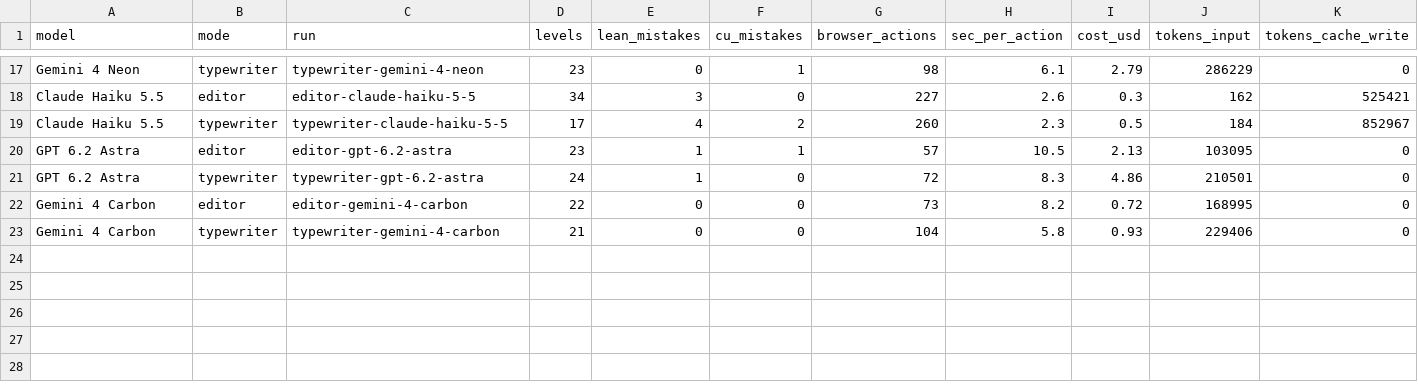
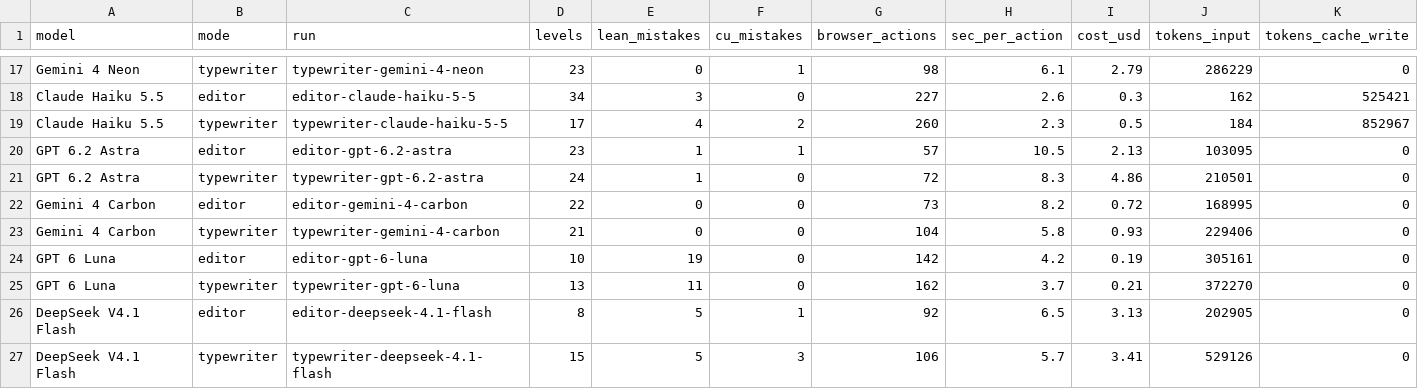
Before and after one commit to Vilin97/nng-bench, a CSV file: results.csv, drawn as a sheet; only a part is shown, gaps mark what is left out; rows hold the shown columns only; the diff names each change by its address in the sheet, - before the commit and + after, or states it on an @@ line.

```diff
--- a/results.csv
+++ b/results.csv
+row 24: GPT 6 Luna | editor | editor-gpt-6-luna | 10 | 19 | 0 | 142 | 4.2 | 0.19 | 305161 | 0
+row 25: GPT 6 Luna | typewriter | typewriter-gpt-6-luna | 13 | 11 | 0 | 162 | 3.7 | 0.21 | 372270 | 0
+row 26: DeepSeek V4.1 Flash | editor | editor-deepseek-4.1-flash | 8 | 5 | 1 | 92 | 6.5 | 3.13 | 202905 | 0
+row 27: DeepSeek V4.1 Flash | typewriter | typewriter-deepseek-4.1-flash | 15 | 5 | 3 | 106 | 5.7 | 3.41 | 529126 | 0
```
Also changed, not shown: 8 other files.
